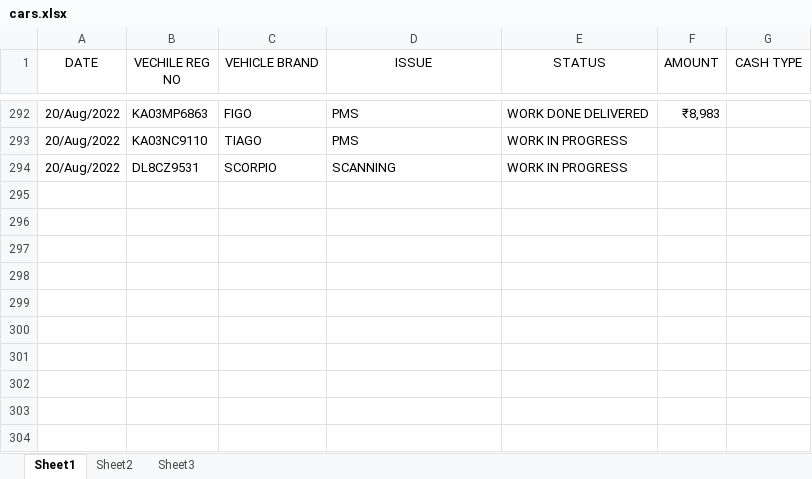
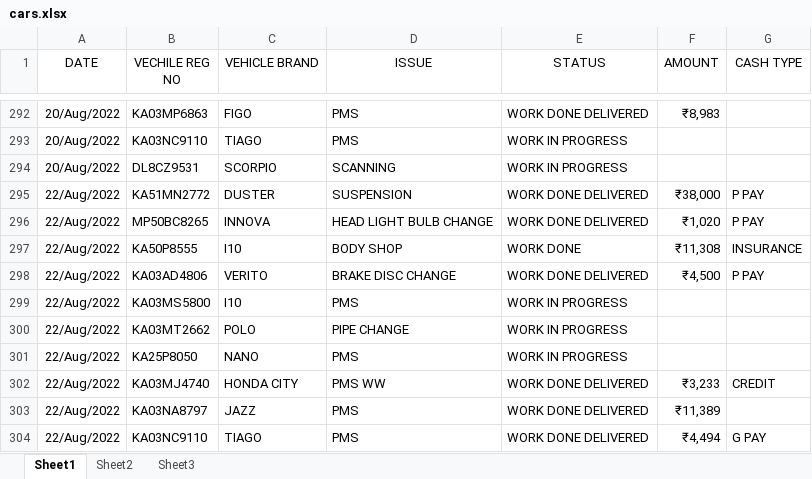
Before and after one commit to pragathi2016/stream, an Excel workbook: cars.xlsx, sheet Sheet1, drawn as a sheet; only a part is shown, gaps mark what is left out; values as stored, in another font and other column widths than the file's, no borders; the diff names each change by its address in the sheet, - before the commit and + after, or states it on an @@ line.

Commit message:
Type in your commit message:

```diff
--- a/cars.xlsx (sheet Sheet1)
+++ b/cars.xlsx (sheet Sheet1)
+row 295: 22/Aug/2022 | KA51MN2772 | DUSTER | SUSPENSION | WORK DONE DELIVERED | ₹38,000 | P PAY
+row 296: 22/Aug/2022 | MP50BC8265 | INNOVA | HEAD LIGHT BULB CHANGE | WORK DONE DELIVERED | ₹1,020 | P PAY
+row 297: 22/Aug/2022 | KA50P8555 | I10 | BODY SHOP | WORK DONE | ₹11,308 | INSURANCE
+row 298: 22/Aug/2022 | KA03AD4806 | VERITO | BRAKE DISC CHANGE | WORK DONE DELIVERED | ₹4,500 | P PAY
+row 299: 22/Aug/2022 | KA03MS5800 | I10 | PMS | WORK IN PROGRESS
+row 300: 22/Aug/2022 | KA03MT2662 | POLO | PIPE CHANGE | WORK IN PROGRESS
+row 301: 22/Aug/2022 | KA25P8050 | NANO | PMS | WORK IN PROGRESS
+row 302: 22/Aug/2022 | KA03MJ4740 | HONDA CITY | PMS WW | WORK DONE DELIVERED | ₹3,233 | CREDIT
+row 303: 22/Aug/2022 | KA03NA8797 | JAZZ | PMS | WORK DONE DELIVERED | ₹11,389
+row 304: 22/Aug/2022 | KA03NC9110 | TIAGO | PMS | WORK DONE DELIVERED | ₹4,494 | G PAY
```
Also changed, not shown: 1 other file.
